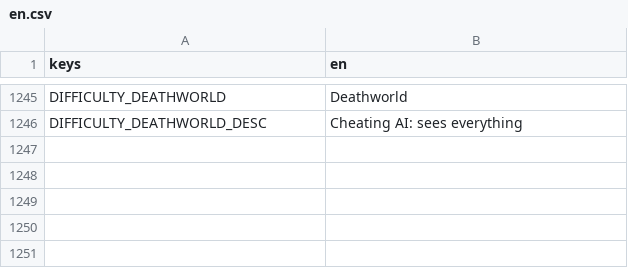
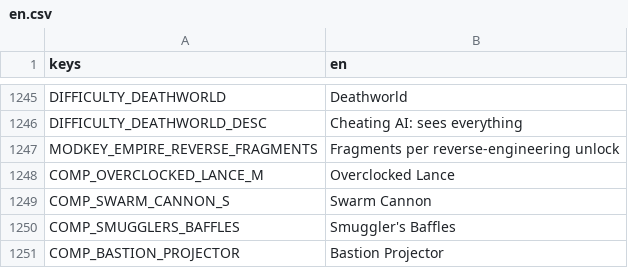
Before and after one commit to tdutoit/deathworlders, a CSV file: loc/en.csv, drawn as a sheet; only a part is shown, gaps mark what is left out; the diff names each change by its address in the sheet, - before the commit and + after, or states it on an @@ line.

```diff
--- a/loc/en.csv
+++ b/loc/en.csv
+row 1247: MODKEY_EMPIRE_REVERSE_FRAGMENTS | Fragments per reverse-engineering unlock
+row 1248: COMP_OVERCLOCKED_LANCE_M | Overclocked Lance
+row 1249: COMP_SWARM_CANNON_S | Swarm Cannon
+row 1250: COMP_SMUGGLERS_BAFFLES | Smuggler's Baffles
+row 1251: COMP_BASTION_PROJECTOR | Bastion Projector
```
Also changed, not shown: 24 other files.
